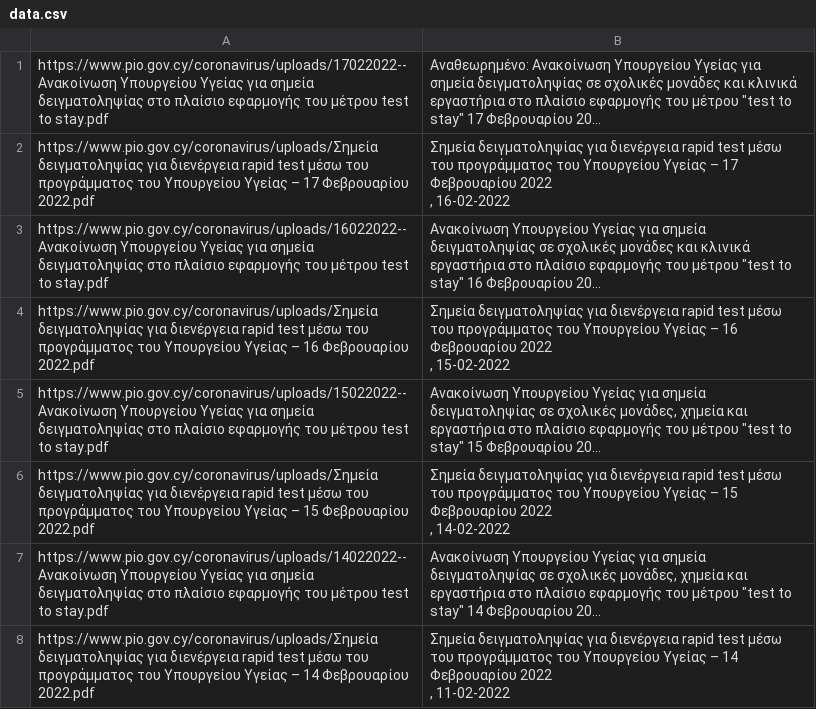
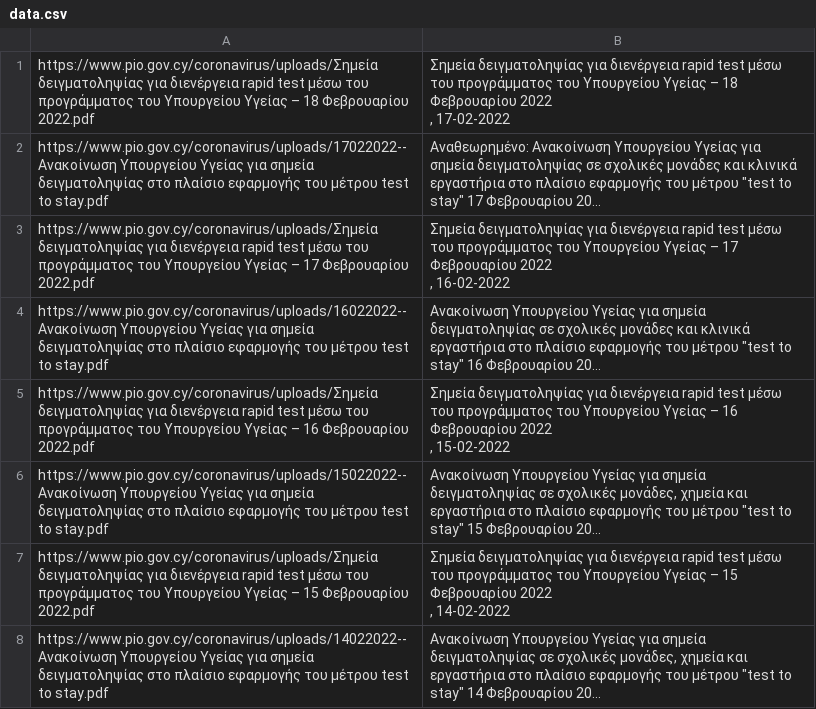
Before and after one commit to kapiosk/CovidPIO, a CSV file: data.csv, drawn as a sheet; long unchanged cells end in …; removed rows and columns are numbered as before the commit, all else as after; ↵ is a line break in a cell; the diff names each change by its address in the sheet, - before the commit and + after, or states it on an @@ line.

```diff
--- a/data.csv
+++ b/data.csv
+row 1: https://www.pio.gov.cy/coronavirus/uploads/Σημεία δειγματοληψίας για διενέργεια rapid test μέσω του προγράμματος του Υπουργείου Υγείας – 18 Φεβρουαρίου 2022.pdf | Σημεία δειγματοληψίας για διενέργεια rapid test μέσω του προγράμματος του Υπουργείου Υγείας – 18 Φεβρουαρίου 2022 ↵ , 17-02-2022
-row 8: https://www.pio.gov.cy/coronavirus/uploads/Σημεία δειγματοληψίας για διενέργεια rapid test μέσω του προγράμματος του Υπουργείου Υγείας – 14 Φεβρουαρίου 2022.pdf | Σημεία δειγματοληψίας για διενέργεια rapid test μέσω του προγράμματος του Υπουργείου Υγείας – 14 Φεβρουαρίου 2022 ↵ , 11-02-2022
```
Also changed, not shown: 1 other file.
